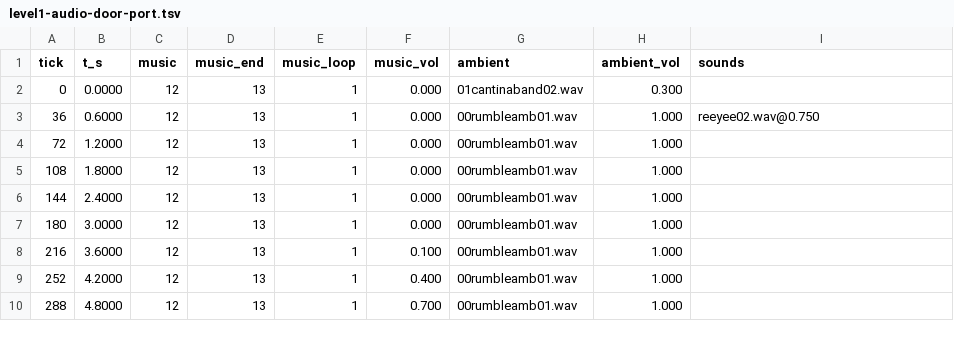
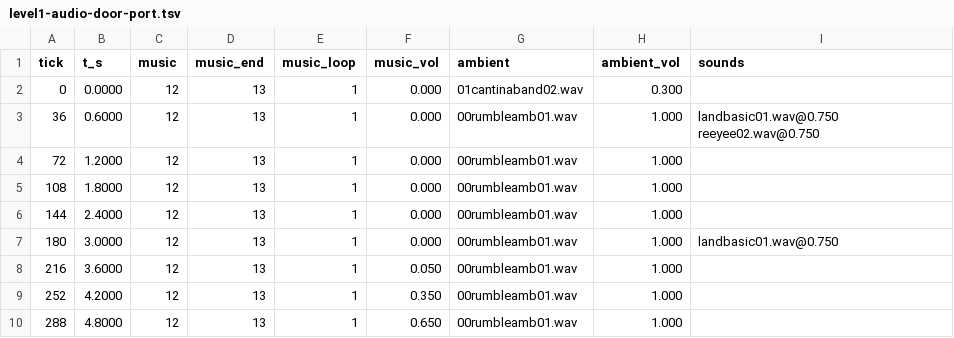
Before and after one commit to tigwyk/rust-jediknight, a TSV file: tools/parity/audiotrace/level1-audio-door-port.tsv, drawn as a sheet.

```diff
--- a/tools/parity/audiotrace/level1-audio-door-port.tsv
+++ b/tools/parity/audiotrace/level1-audio-door-port.tsv
@@ -2,3 +2,3 @@ tick	t_s	music	music_end	music_loop	music_vol	ambient	ambient_vol	sounds
 0	0.0000	12	13	1	0.000	01cantinaband02.wav	0.300	
-36	0.6000	12	13	1	0.000	00rumbleamb01.wav	1.000	reeyee02.wav@0.750
+36	0.6000	12	13	1	0.000	00rumbleamb01.wav	1.000	landbasic01.wav@0.750 reeyee02.wav@0.750
 72	1.2000	12	13	1	0.000	00rumbleamb01.wav	1.000	
@@ -6,5 +6,5 @@ tick	t_s	music	music_end	music_loop	music_vol	ambient	ambient_vol	sounds
 144	2.4000	12	13	1	0.000	00rumbleamb01.wav	1.000	
-180	3.0000	12	13	1	0.000	00rumbleamb01.wav	1.000	
-216	3.6000	12	13	1	0.100	00rumbleamb01.wav	1.000	
-252	4.2000	12	13	1	0.400	00rumbleamb01.wav	1.000	
-288	4.8000	12	13	1	0.700	00rumbleamb01.wav	1.000	
+180	3.0000	12	13	1	0.000	00rumbleamb01.wav	1.000	landbasic01.wav@0.750
+216	3.6000	12	13	1	0.050	00rumbleamb01.wav	1.000	
+252	4.2000	12	13	1	0.350	00rumbleamb01.wav	1.000	
+288	4.8000	12	13	1	0.650	00rumbleamb01.wav	1.000	
```
Also changed, not shown: tools/parity/audiotrace/level1-audio-port.tsv, tools/parity/audiotrace/level1-audio-schedule.tsv, 8 other files.
